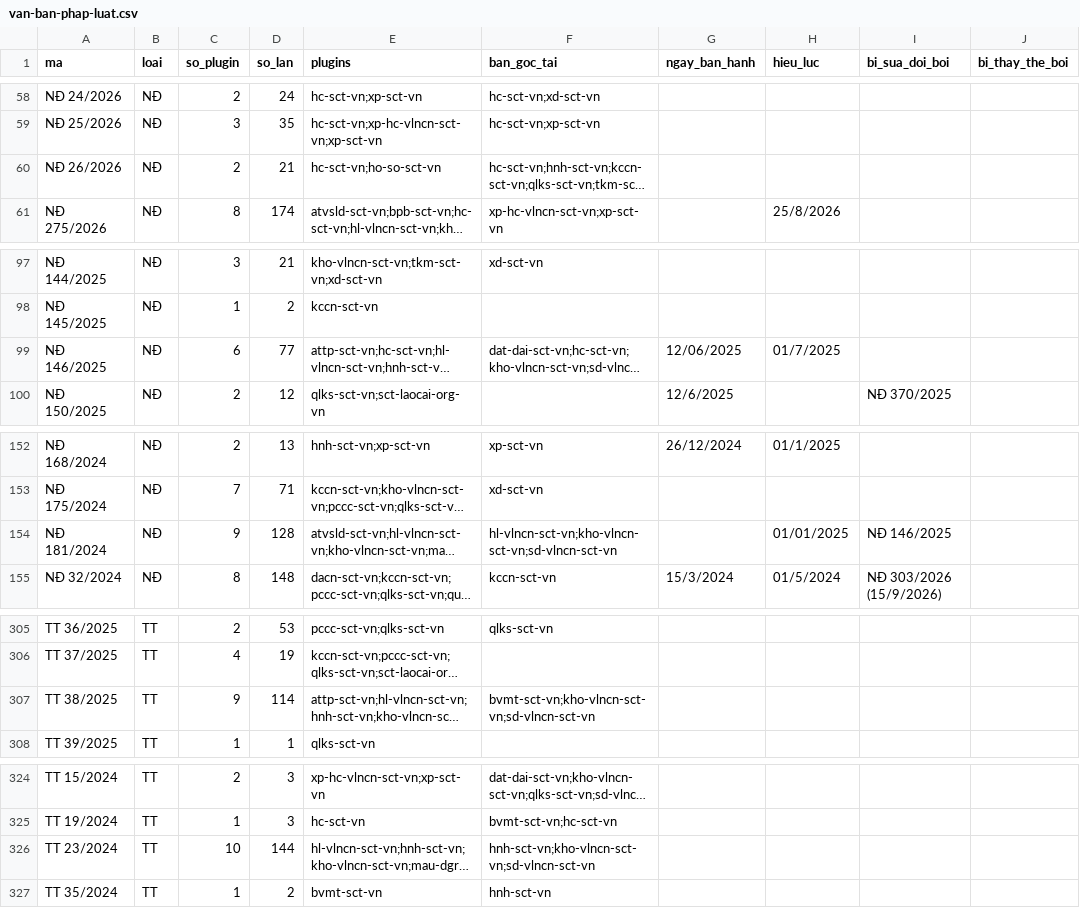
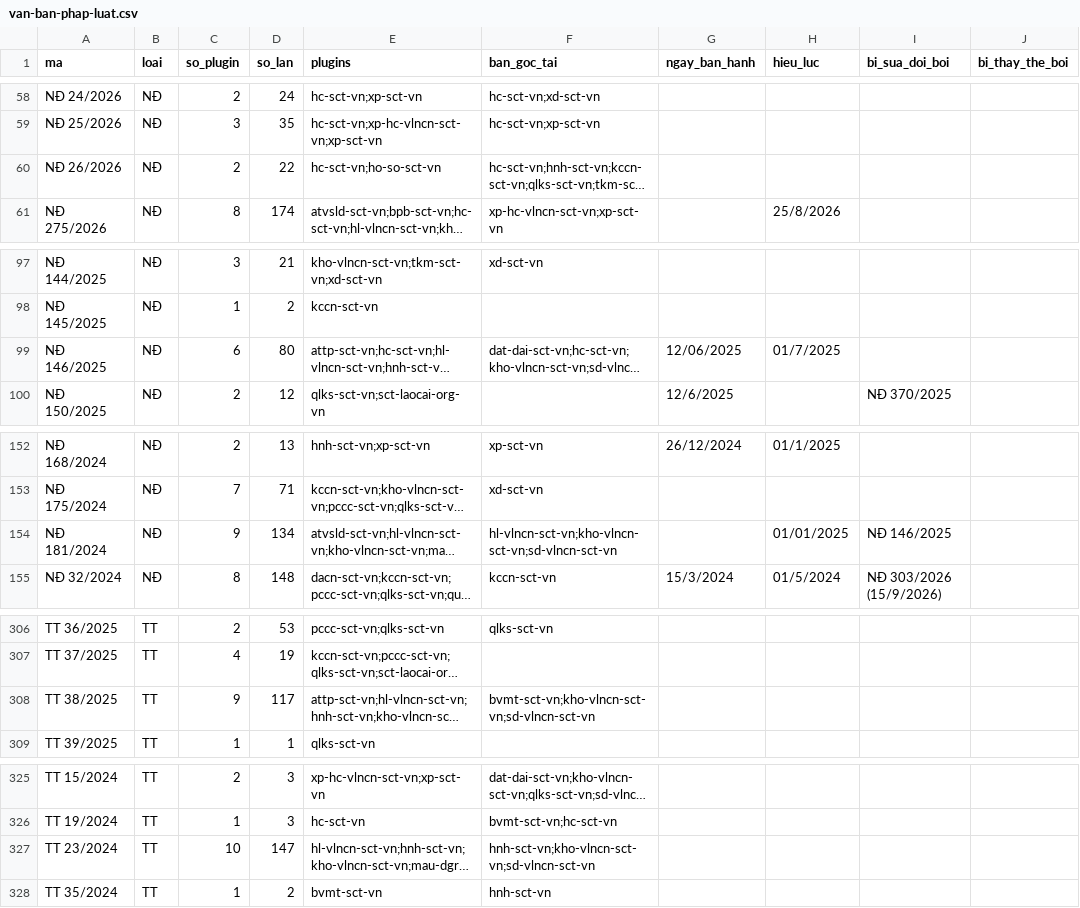
Before and after one commit to Trangsct/skill-sct, a CSV file: registry/van-ban-phap-luat.csv, drawn as a sheet; only a part is shown, gaps mark what is left out; long unchanged cells end in …; addresses are those after the commit; the diff covers the shown part only; the diff names each change by its address in the sheet, - before the commit and + after, or states it on an @@ line.

```diff
--- a/registry/van-ban-phap-luat.csv
+++ b/registry/van-ban-phap-luat.csv
-D60 (so_lan): 21
+D60 (so_lan): 22
-D99 (so_lan): 77
+D99 (so_lan): 80
-D154 (so_lan): 128
+D154 (so_lan): 134
-D308 (so_lan): 114
+D308 (so_lan): 117
-D327 (so_lan): 144
+D327 (so_lan): 147
```
Also changed, not shown: 4 added rows and 6 edited cells elsewhere in this file, 14 other files.
